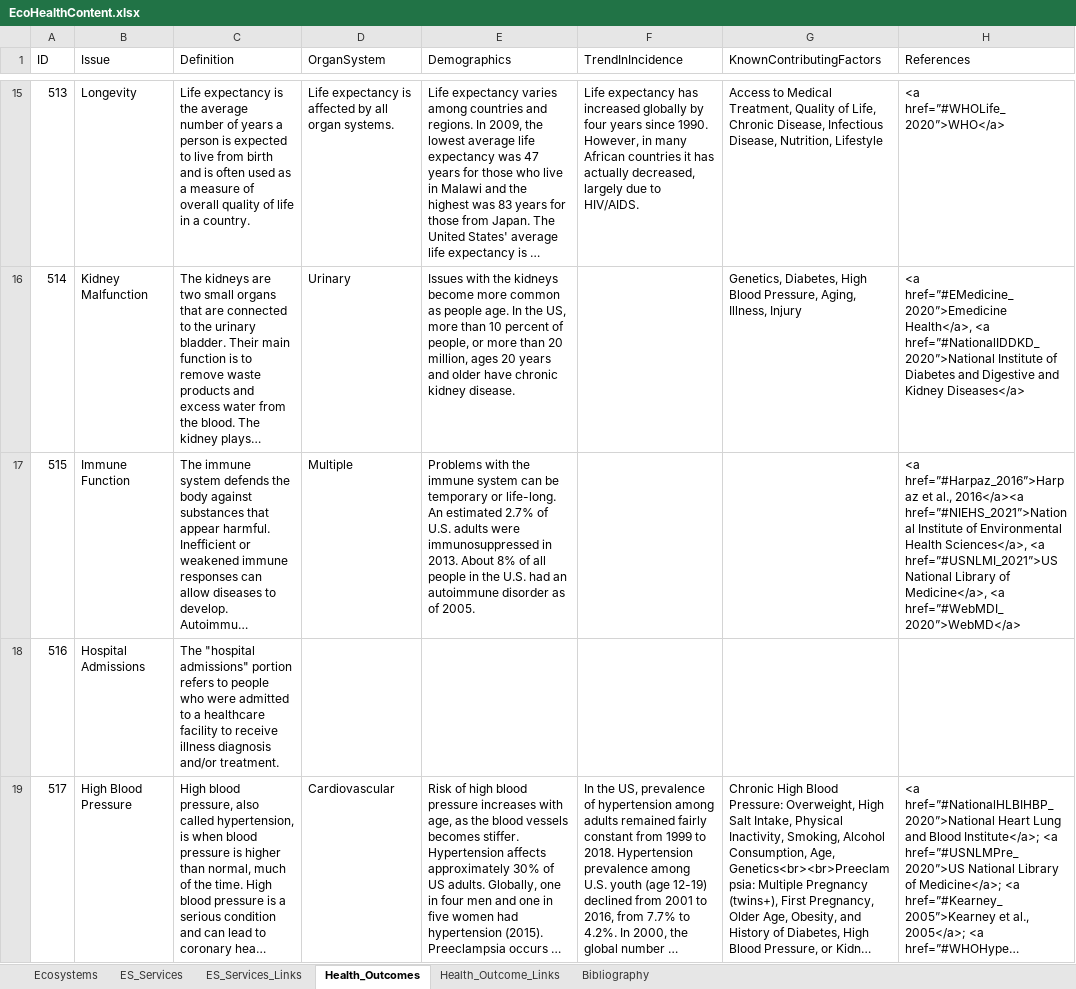
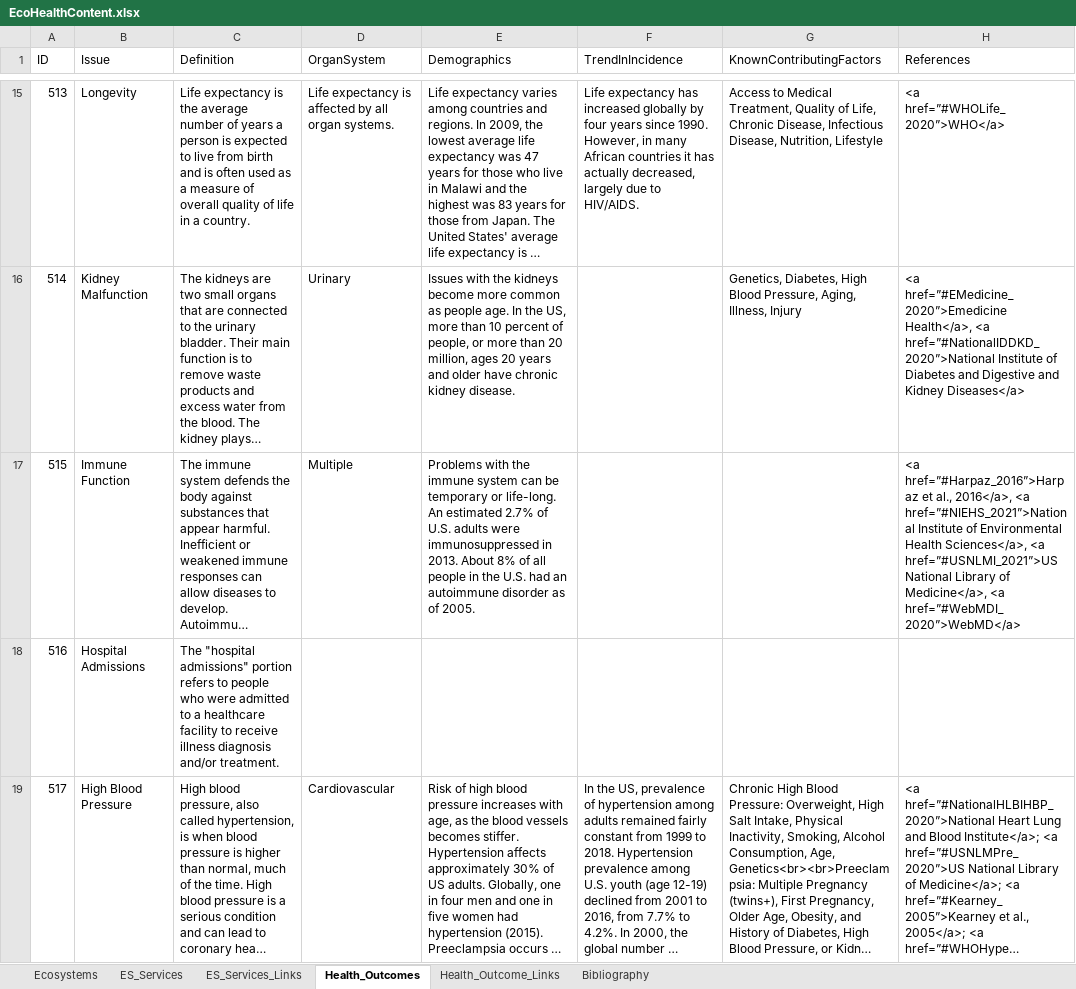
Before and after one commit to USEPA/EcoHealth_Relationship_Browser, an Excel workbook: content/EcoHealthContent.xlsx, sheet Health_Outcomes, drawn as a sheet; only a part is shown, gaps mark what is left out; long unchanged cells end in …; values as stored, in another font and other column widths than the file's, no borders; the diff covers the shown part only; the diff names each change by its address in the sheet, - before the commit and + after, or states it on an @@ line.

```diff
--- a/content/EcoHealthContent.xlsx (sheet Health_Outcomes)
+++ b/content/EcoHealthContent.xlsx (sheet Health_Outcomes)
-H17 (References): …et al., 2016</a><a href=”#NIEHS_2021”>National Institute…
+H17 (References): …et al., 2016</a>, <a href=”#NIEHS_2021”>National Institute…
```
Also changed, not shown: 1 edited cell elsewhere in this sheet, sheet Health_Outcome_Links, sheet Bibliography, 3 other files.
